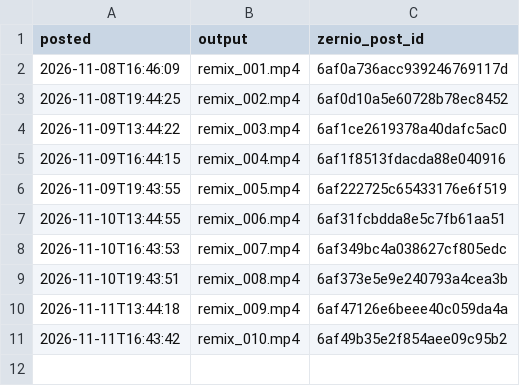
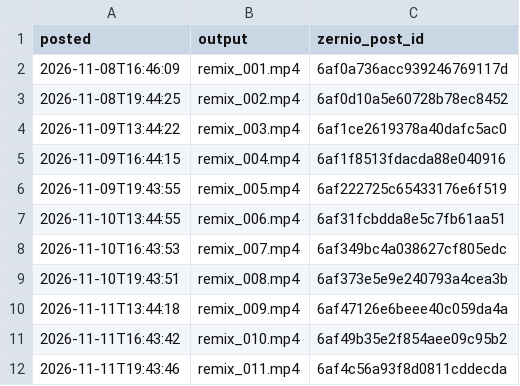
Before and after one commit to povhenson/Trial-Reels, a CSV file: zernio_posts.csv, drawn as a sheet.

```diff
--- a/zernio_posts.csv
+++ b/zernio_posts.csv
@@ -11 +11,2 @@ posted,output,zernio_post_id
 2026-11-11T16:43:42,remix_010.mp4,6af49b35e2f854aee09c95b2
+2026-11-11T19:43:46,remix_011.mp4,6af4c56a93f8d0811cddecda
```
Also changed, not shown: remix_log.csv.
